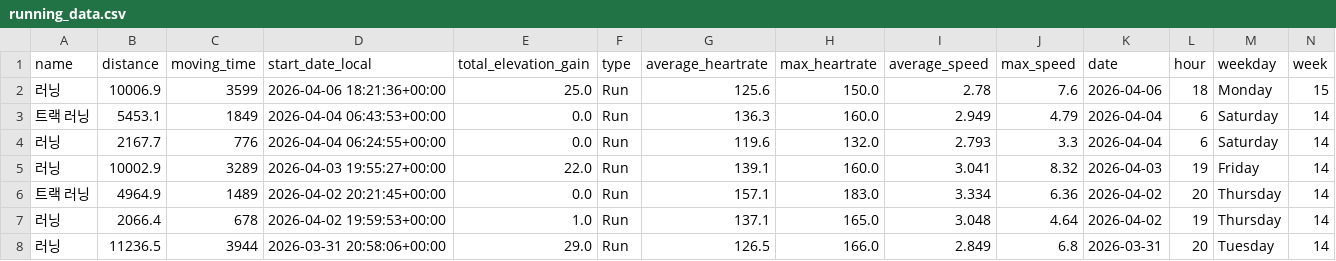
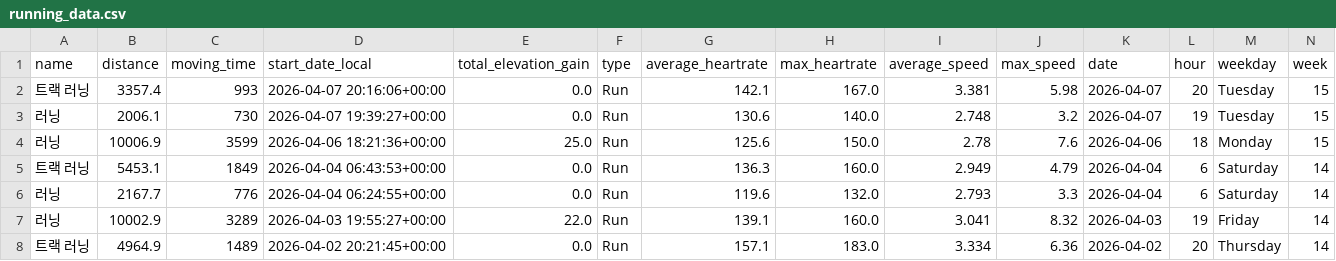
Before and after one commit to feat11/running-analytics, a CSV file: running_data.csv, drawn as a sheet; only a part is shown; the shorter side is filled out with more unchanged rows; rows hold the shown columns only; the diff names each change by its address in the sheet, - before the commit and + after, or states it on an @@ line.

```diff
--- a/running_data.csv
+++ b/running_data.csv
+row 2: 트랙 러닝 | 3357.4 | 993 | 2026-04-07 20:16:06+00:00 | 0.0 | Run | 142.1 | 167.0 | 3.381 | 5.98 | 2026-04-07 | 20 | Tuesday | 15
+row 3: 러닝 | 2006.1 | 730 | 2026-04-07 19:39:27+00:00 | 0.0 | Run | 130.6 | 140.0 | 2.748 | 3.2 | 2026-04-07 | 19 | Tuesday | 15
```
Also changed, not shown: 1 other file.
